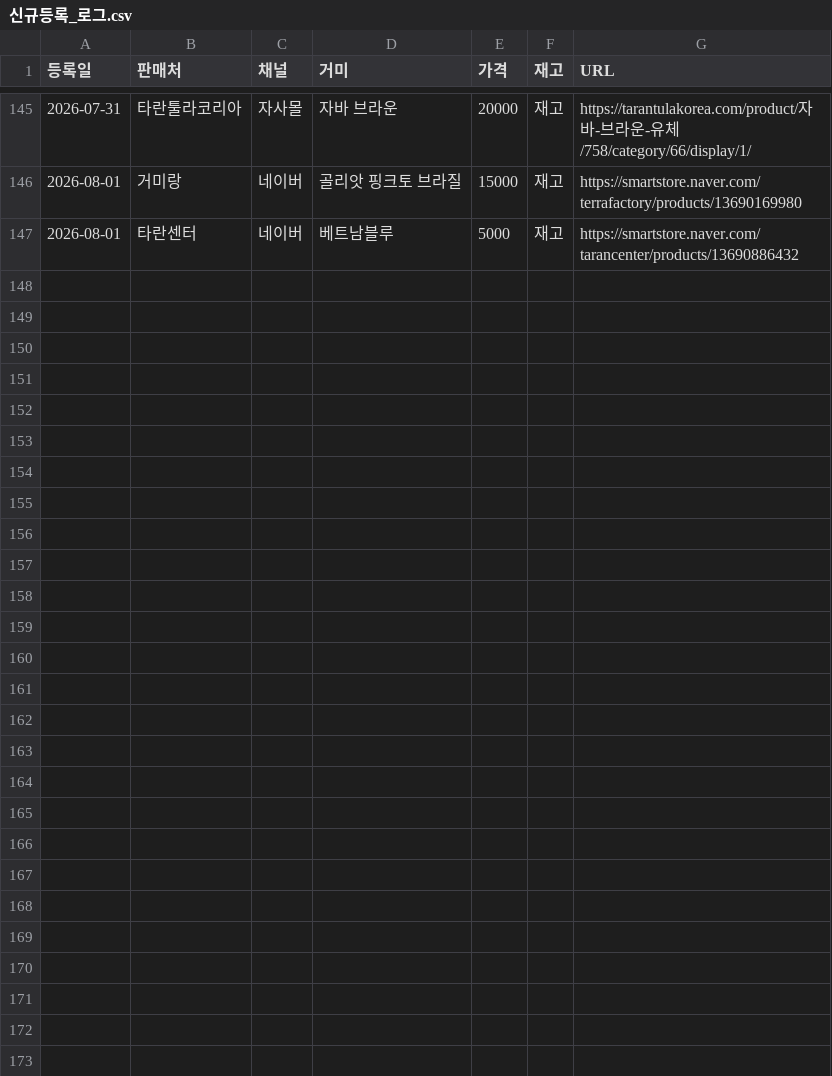
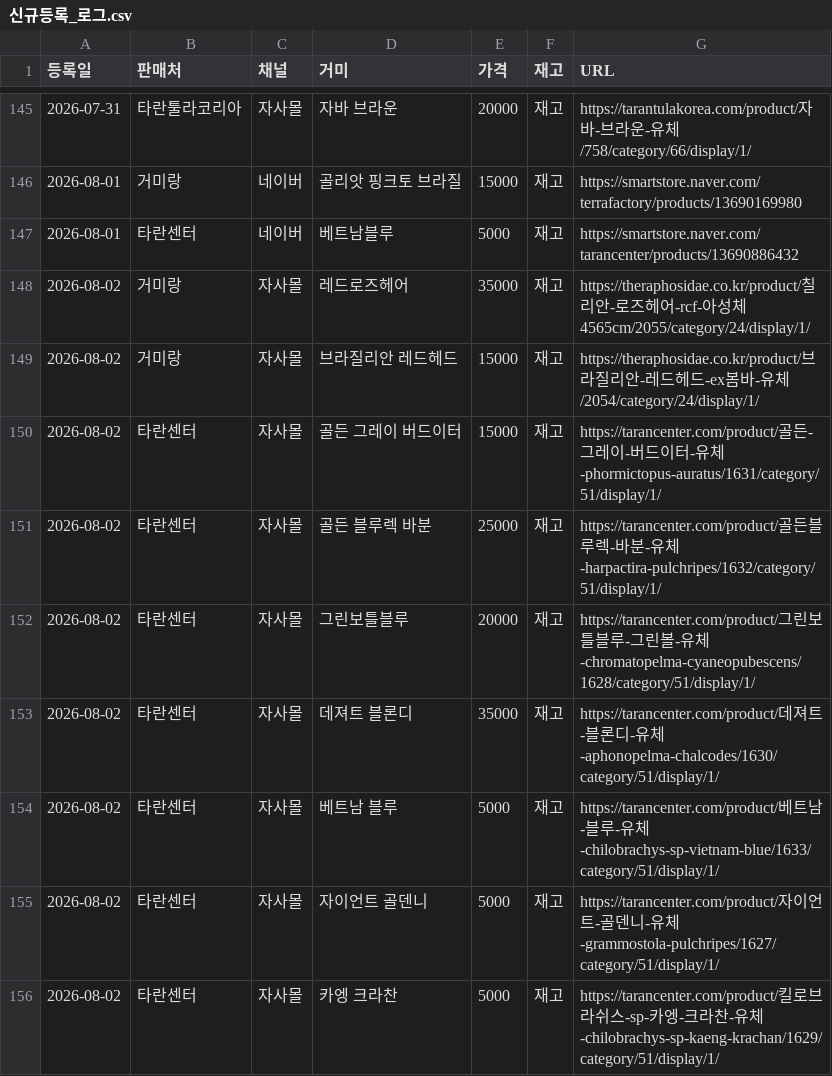
Before and after one commit to janghongku/tarantula-prices, a CSV file: outputs/신규등록_로그.csv, drawn as a sheet; only a part is shown, gaps mark what is left out.

```diff
--- a/outputs/신규등록_로그.csv
+++ b/outputs/신규등록_로그.csv
@@ -147 +147,10 @@
 2026-08-01,타란센터,네이버,베트남블루,5000,재고,https://smartstore.naver.com/tarancenter/products/13690886432
+2026-08-02,거미랑,자사몰,레드로즈헤어,35000,재고,https://theraphosidae.co.kr/product/칠리안-로즈헤어-rcf-아성체4565cm/2055/category/24/display/1/
+2026-08-02,거미랑,자사몰,브라질리안 레드헤드,15000,재고,https://theraphosidae.co.kr/product/브라질리안-레드헤드-ex봄바-유체/2054/category/24/display/1/
+2026-08-02,타란센터,자사몰,골든 그레이 버드이터,15000,재고,https://tarancenter.com/product/골든-그레이-버드이터-유체-phormictopus-auratus/1631/category/51/display/1/
+2026-08-02,타란센터,자사몰,골든 블루렉 바분,25000,재고,https://tarancenter.com/product/골든블루렉-바분-유체-harpactira-pulchripes/1632/category/51/display/1/
+2026-08-02,타란센터,자사몰,그린보틀블루,20000,재고,https://tarancenter.com/product/그린보틀블루-그린볼-유체-chromatopelma-cyaneopubescens/1628/category/51/display/1/
+2026-08-02,타란센터,자사몰,데져트 블론디,35000,재고,https://tarancenter.com/product/데져트-블론디-유체-aphonopelma-chalcodes/1630/category/51/display/1/
+2026-08-02,타란센터,자사몰,베트남 블루,5000,재고,https://tarancenter.com/product/베트남-블루-유체-chilobrachys-sp-vietnam-blue/1633/category/51/display/1/
+2026-08-02,타란센터,자사몰,자이언트 골덴니,5000,재고,https://tarancenter.com/product/자이언트-골덴니-유체-grammostola-pulchripes/1627/category/51/display/1/
+2026-08-02,타란센터,자사몰,카엥 크라찬,5000,재고,https://tarancenter.com/product/킬로브라쉬스-sp-카엥-크라찬-유체-chilobrachys-sp-kaeng-krachan/1629/category/51/display/1/
```
Also changed, not shown: outputs/가격변동_로그.csv, outputs/종별_가격현황.csv, 4 other files.
